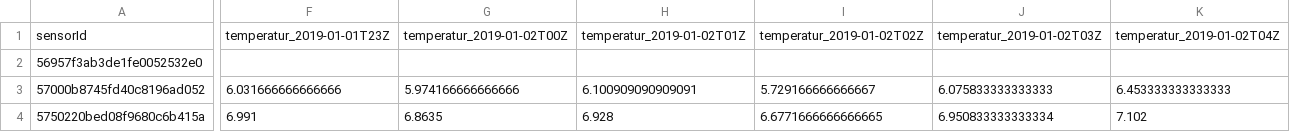
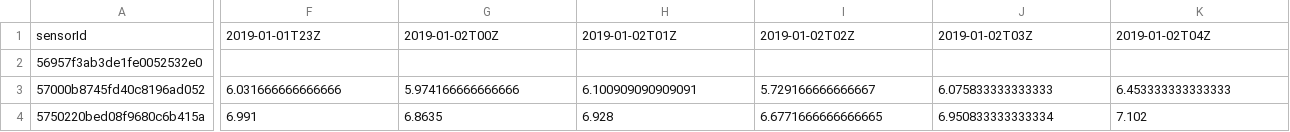
Before and after one commit to jbage/GeoVis3, a CSV file: opensensemap_org-arithmeticMean-Temperatur-lat-lon-boxName-boxId-20190125_181323.csv, drawn as a sheet; only a part is shown, gaps mark what is left out; the diff covers the shown part only; the diff names each change by its address in the sheet, - before the commit and + after, or states it on an @@ line.

Commit message:
Update opensensemap_org-arithmeticMean-Temperatur-lat-lon-boxName-boxId-20190125_181323.csv

```diff
--- a/opensensemap_org-arithmeticMean-Temperatur-lat-lon-boxName-boxId-20190125_181323.csv
+++ b/opensensemap_org-arithmeticMean-Temperatur-lat-lon-boxName-boxId-20190125_181323.csv
-F1: temperatur_2019-01-01T23Z
+F1: 2019-01-01T23Z
-G1: temperatur_2019-01-02T00Z
+G1: 2019-01-02T00Z
-H1: temperatur_2019-01-02T01Z
+H1: 2019-01-02T01Z
-I1: temperatur_2019-01-02T02Z
+I1: 2019-01-02T02Z
-J1: temperatur_2019-01-02T03Z
+J1: 2019-01-02T03Z
-K1: temperatur_2019-01-02T04Z
+K1: 2019-01-02T04Z
```
Also changed, not shown: 20 edited cells elsewhere in this file.
